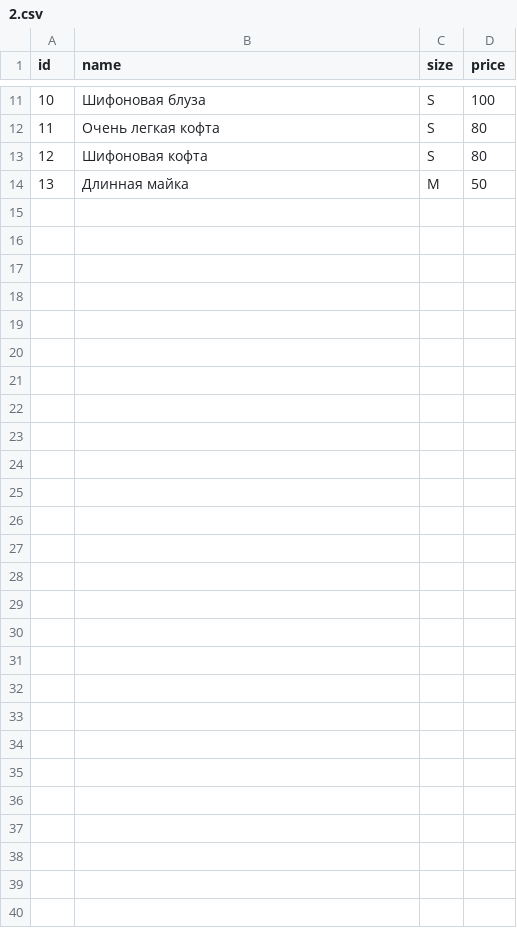
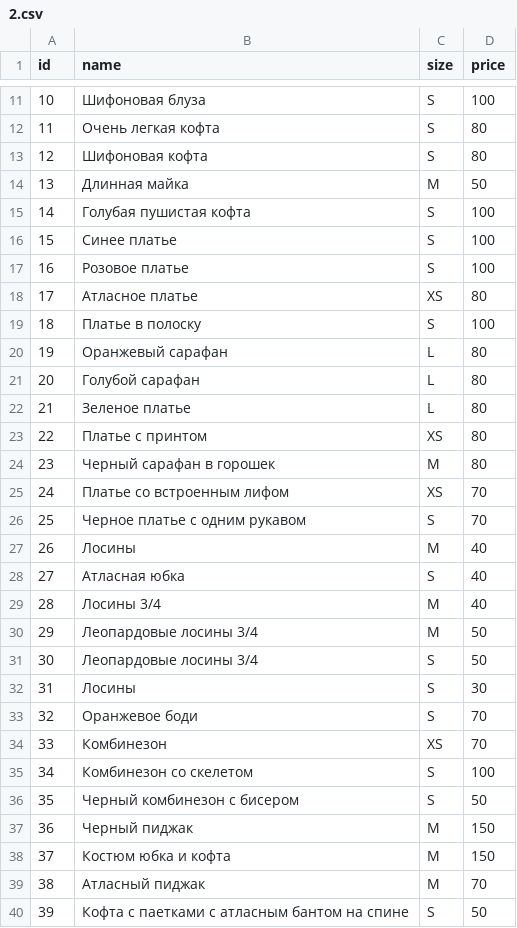
Before and after one commit to shopomania/shopo, a CSV file: data/2.csv, drawn as a sheet; only a part is shown, gaps mark what is left out; the diff names each change by its address in the sheet, - before the commit and + after, or states it on an @@ line.

```diff
--- a/data/2.csv
+++ b/data/2.csv
+row 15: 14 | Голубая пушистая кофта | S | 100
+row 16: 15 | Синее платье | S | 100
+row 17: 16 | Розовое платье | S | 100
+row 18: 17 | Атласное платье | XS | 80
+row 19: 18 | Платье в полоску | S | 100
+row 20: 19 | Оранжевый сарафан | L | 80
+row 21: 20 | Голубой сарафан | L | 80
+row 22: 21 | Зеленое платье | L | 80
+row 23: 22 | Платье с принтом | XS | 80
+row 24: 23 | Черный сарафан в горошек | M | 80
+row 25: 24 | Платье со встроенным лифом | XS | 70
+row 26: 25 | Черное платье с одним рукавом | S | 70
+row 27: 26 | Лосины | M | 40
+row 28: 27 | Атласная юбка | S | 40
+row 29: 28 | Лосины 3/4 | M | 40
+row 30: 29 | Леопардовые лосины 3/4 | M | 50
+row 31: 30 | Леопардовые лосины 3/4 | S | 50
+row 32: 31 | Лосины | S | 30
+row 33: 32 | Оранжевое боди | S | 70
+row 34: 33 | Комбинезон | XS | 70
+row 35: 34 | Комбинезон со скелетом | S | 100
+row 36: 35 | Черный комбинезон с бисером | S | 50
+row 37: 36 | Черный пиджак | M | 150
+row 38: 37 | Костюм юбка и кофта | M | 150
+row 39: 38 | Атласный пиджак | M | 70
+row 40: 39 | Кофта с паетками с атласным бантом на спине | S | 50
```
Also changed, not shown: 31 other files.
